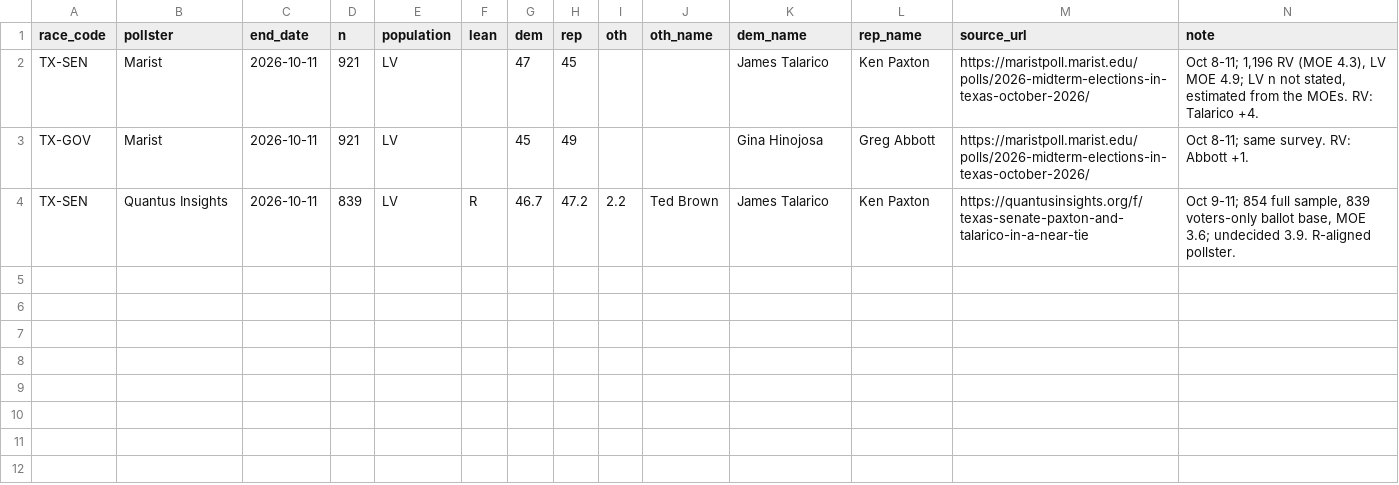
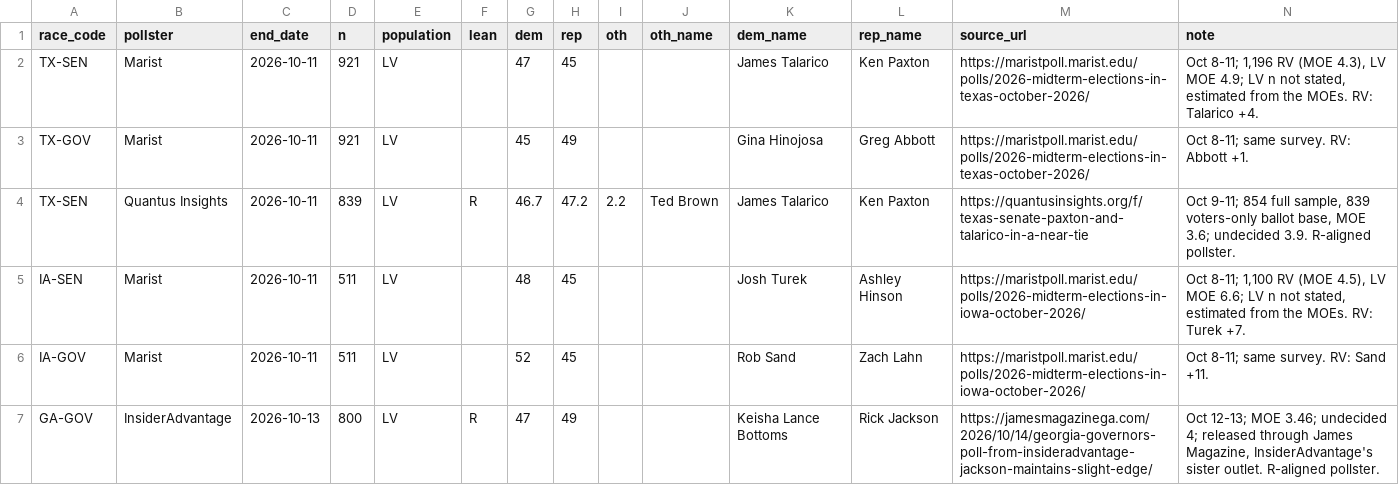
Before and after one commit to DanCunningham22/2026-Midterm, a CSV file: pipeline/content/extra_polls.csv, drawn as a sheet.

```diff
--- a/pipeline/content/extra_polls.csv
+++ b/pipeline/content/extra_polls.csv
@@ -4 +4,4 @@ TX-GOV,Marist,2026-10-11,921,LV,,45,49,,,Gina Hinojosa,Greg Abbott,https://maris
 TX-SEN,Quantus Insights,2026-10-11,839,LV,R,46.7,47.2,2.2,Ted Brown,James Talarico,Ken Paxton,https://quantusinsights.org/f/texas-senate-paxton-and-talarico-in-a-near-tie,"Oct 9-11; 854 full sample, 839 voters-only ballot base, MOE 3.6; undecided 3.9. R-aligned pollster."
+IA-SEN,Marist,2026-10-11,511,LV,,48,45,,,Josh Turek,Ashley Hinson,https://maristpoll.marist.edu/polls/2026-midterm-elections-in-iowa-october-2026/,"Oct 8-11; 1,100 RV (MOE 4.5), LV MOE 6.6; LV n not stated, estimated from the MOEs. RV: Turek +7."
+IA-GOV,Marist,2026-10-11,511,LV,,52,45,,,Rob Sand,Zach Lahn,https://maristpoll.marist.edu/polls/2026-midterm-elections-in-iowa-october-2026/,Oct 8-11; same survey. RV: Sand +11.
+GA-GOV,InsiderAdvantage,2026-10-13,800,LV,R,47,49,,,Keisha Lance Bottoms,Rick Jackson,https://jamesmagazinega.com/2026/10/14/georgia-governors-poll-from-insideradvantage-jackson-maintains-slight-edge/,"Oct 12-13; MOE 3.46; undecided 4; released through James Magazine, InsiderAdvantage's sister outlet. R-aligned pollster."
```
Also changed, not shown: pipeline/static/polls_2026.csv, 5 other files.
